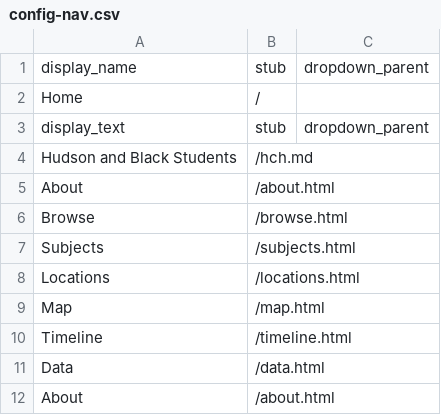
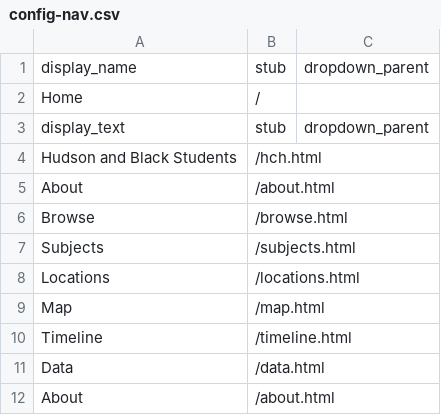
Before and after one commit to DhakirAB7/diglib, a CSV file: _data/config-nav.csv, drawn as a sheet.

Commit message:
Update config-nav.csv

```diff
--- a/_data/config-nav.csv
+++ b/_data/config-nav.csv
@@ -3,3 +3,3 @@ Home,/
 display_text,stub,dropdown_parent
-Hudson and Black Students,/hch.md,
+Hudson and Black Students,/hch.html,
 About,/about.html,
```
